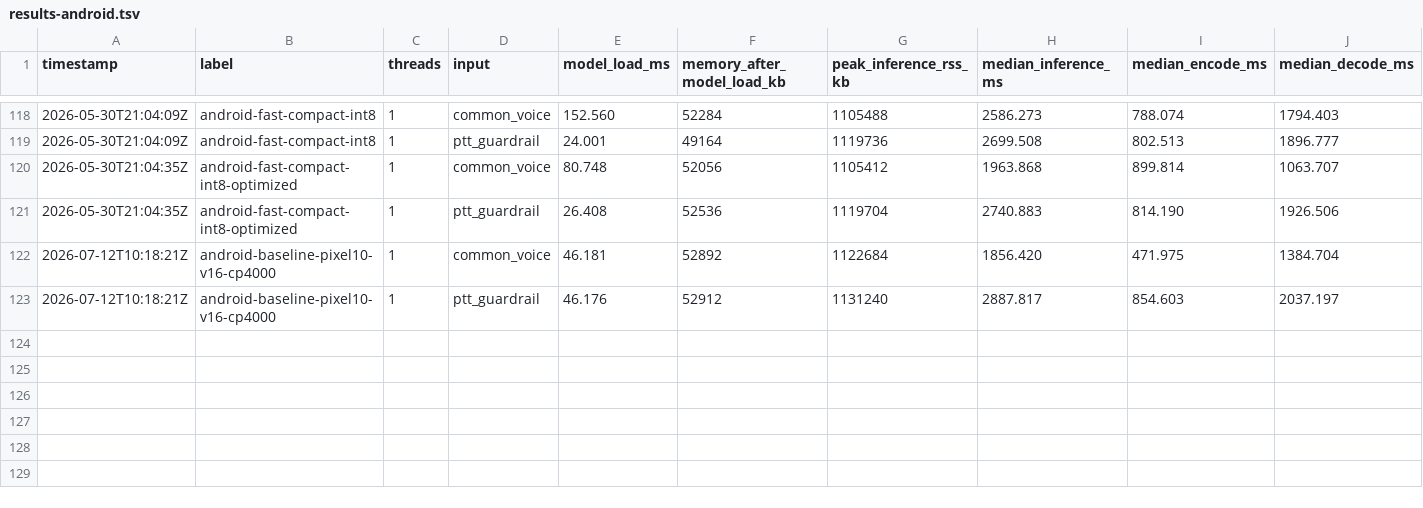
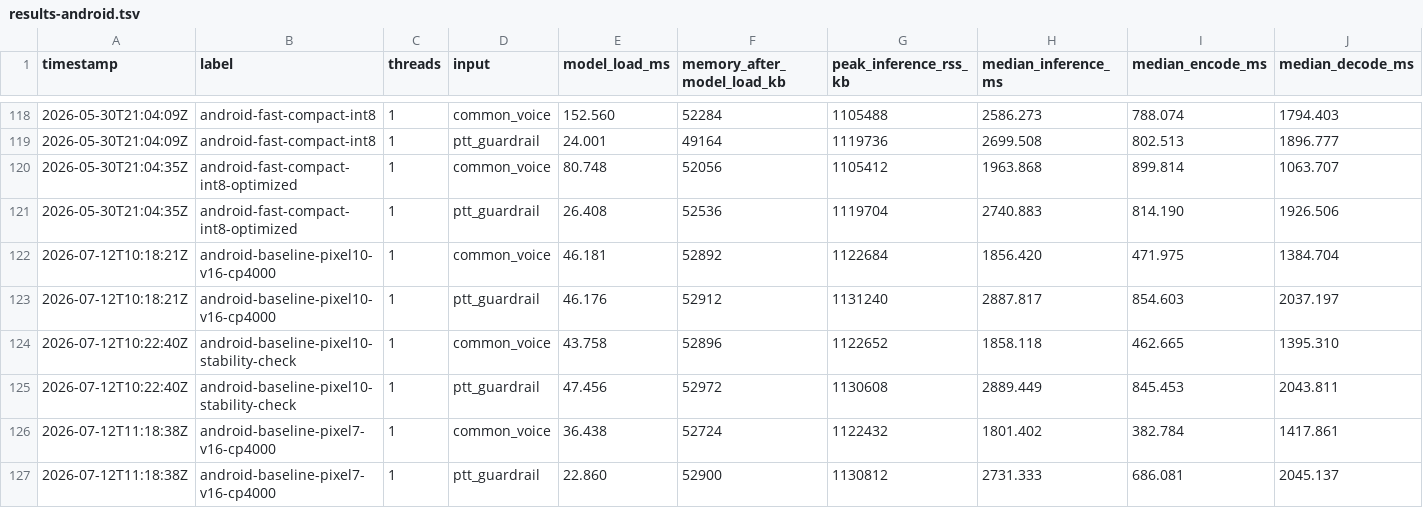
Before and after one commit to ming030890/QwenASR, a TSV file: results-android.tsv, drawn as a sheet; only a part is shown, gaps mark what is left out; rows hold the shown columns only; the diff names each change by its address in the sheet, - before the commit and + after, or states it on an @@ line.

Commit message:
bench: switch target device to Pixel 7, run baseline and update latest_baseline.json

```diff
--- a/results-android.tsv
+++ b/results-android.tsv
+row 124: 2026-07-12T10:22:40Z | android-baseline-pixel10-stability-check | 1 | common_voice | 43.758 | 52896 | 1122652 | 1858.118 | 462.665 | 1395.310
+row 125: 2026-07-12T10:22:40Z | android-baseline-pixel10-stability-check | 1 | ptt_guardrail | 47.456 | 52972 | 1130608 | 2889.449 | 845.453 | 2043.811
+row 126: 2026-07-12T11:18:38Z | android-baseline-pixel7-v16-cp4000 | 1 | common_voice | 36.438 | 52724 | 1122432 | 1801.402 | 382.784 | 1417.861
+row 127: 2026-07-12T11:18:38Z | android-baseline-pixel7-v16-cp4000 | 1 | ptt_guardrail | 22.860 | 52900 | 1130812 | 2731.333 | 686.081 | 2045.137
```
Also changed, not shown: 1 other file.
